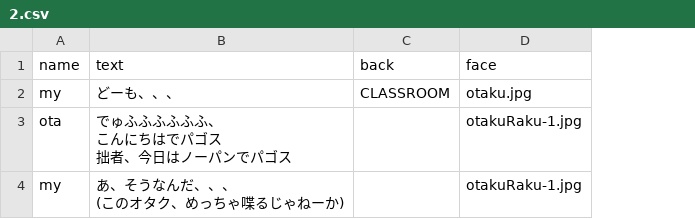
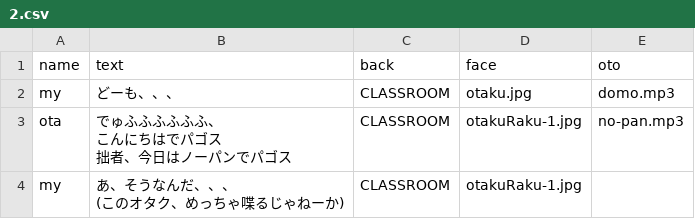
Before and after one commit to TMLovers/pthack1, a CSV file: csv/story/2.csv, drawn as a sheet; the diff names each change by its address in the sheet, - before the commit and + after, or states it on an @@ line.

```diff
--- a/csv/story/2.csv
+++ b/csv/story/2.csv
+column E (oto), rows 2-3: domo.mp3 | no-pan.mp3
-C3:C4 (back): (empty)
+C3:C4 (back): CLASSROOM
```
Also changed, not shown: csv/story/1.csv, csv/story/24.csv, 35 other files.
